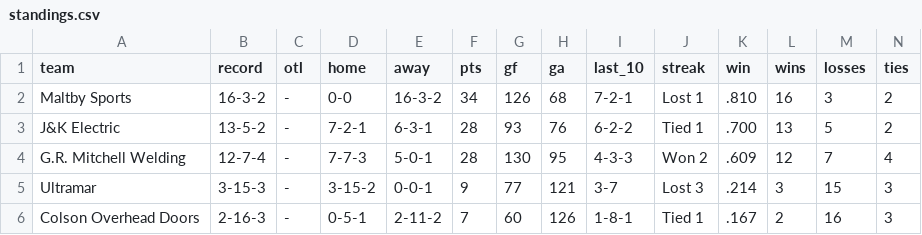
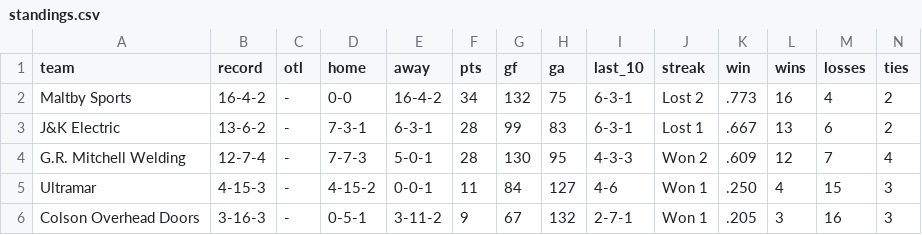
Before and after one commit to ThomasMcCrossin/aahlscraper, a CSV file: data/standings.csv, drawn as a sheet.

```diff
--- a/data/standings.csv
+++ b/data/standings.csv
@@ -1,6 +1,6 @@
 team,record,otl,home,away,pts,gf,ga,last_10,streak,win,wins,losses,ties
-Maltby Sports,16-3-2,-,0-0,16-3-2,34,126,68,7-2-1,Lost 1,.810,16,3,2
-J&K Electric,13-5-2,-,7-2-1,6-3-1,28,93,76,6-2-2,Tied 1,.700,13,5,2
+Maltby Sports,16-4-2,-,0-0,16-4-2,34,132,75,6-3-1,Lost 2,.773,16,4,2
+J&K Electric,13-6-2,-,7-3-1,6-3-1,28,99,83,6-3-1,Lost 1,.667,13,6,2
 G.R. Mitchell Welding,12-7-4,-,7-7-3,5-0-1,28,130,95,4-3-3,Won 2,.609,12,7,4
-Ultramar,3-15-3,-,3-15-2,0-0-1,9,77,121,3-7,Lost 3,.214,3,15,3
-Colson Overhead Doors,2-16-3,-,0-5-1,2-11-2,7,60,126,1-8-1,Tied 1,.167,2,16,3
+Ultramar,4-15-3,-,4-15-2,0-0-1,11,84,127,4-6,Won 1,.250,4,15,3
+Colson Overhead Doors,3-16-3,-,0-5-1,3-11-2,9,67,132,2-7-1,Won 1,.205,3,16,3
```
Also changed, not shown: data/player_stats.csv, 7 other files.
